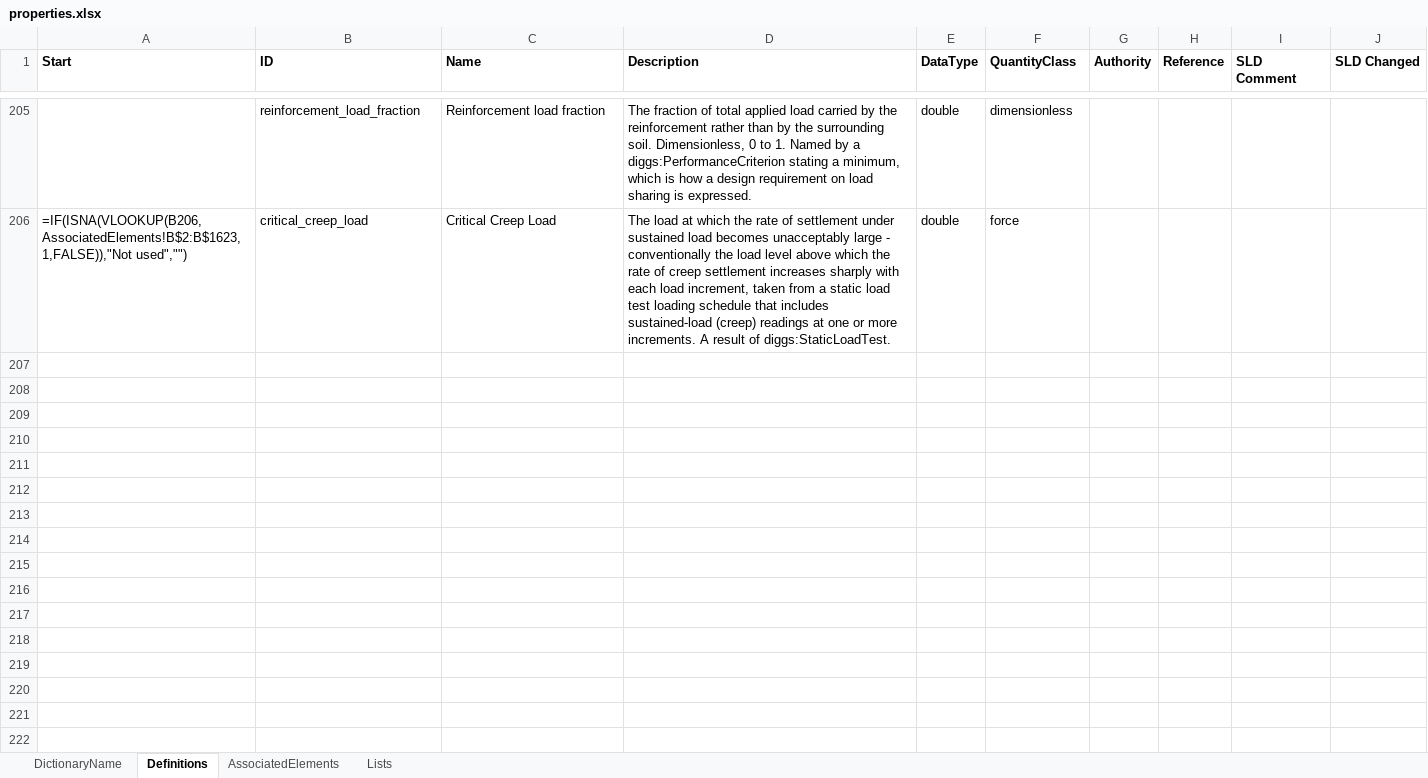
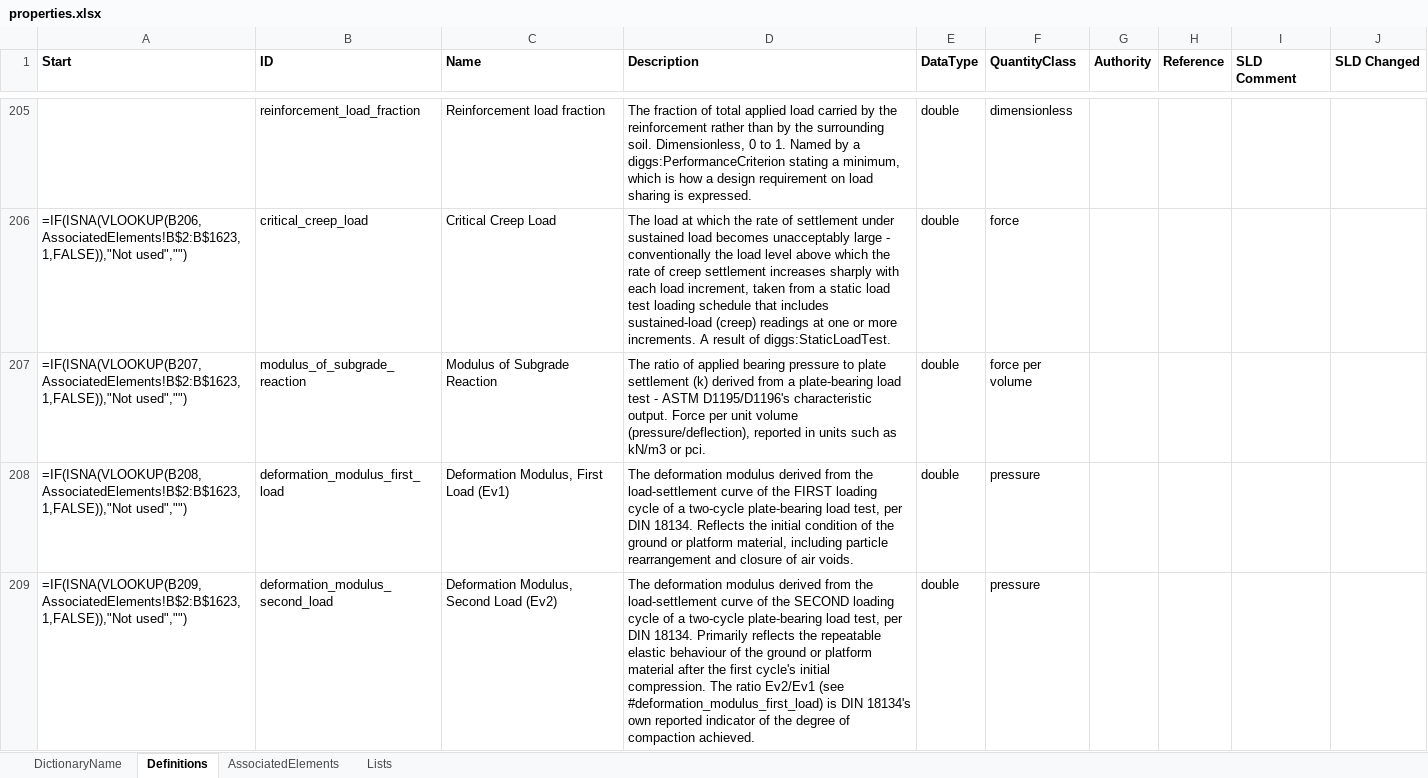
Before and after one commit to DIGGSml/def, an Excel workbook: Codelist Excel Files and Conversion Templates to XML/properties.xlsx, sheet Definitions, drawn as a sheet; only a part is shown, gaps mark what is left out; values as stored, in another font and other column widths than the file's, no borders; formulas without a stored value are shown as written; table styles not drawn; the diff names each change by its address in the sheet, - before the commit and + after, or states it on an @@ line.

```diff
--- a/Codelist Excel Files and Conversion Templates to XML/properties.xlsx (sheet Definitions)
+++ b/Codelist Excel Files and Conversion Templates to XML/properties.xlsx (sheet Definitions)
+row 207: =IF(ISNA(VLOOKUP(B207,AssociatedElements!B$2:B$1623,1,FALSE)),"Not used","") | modulus_of_subgrade_reaction | Modulus of Subgrade Reaction | The ratio of applied bearing pressure to plate settlement (k) derived from a plate-bearing load test - ASTM D1195/D1196's characteristic output. Force per unit volume (pressure/deflection), reported in units such as kN/m3 or pci. | double | force per volume
+row 208: =IF(ISNA(VLOOKUP(B208,AssociatedElements!B$2:B$1623,1,FALSE)),"Not used","") | deformation_modulus_first_load | Deformation Modulus, First Load (Ev1) | The deformation modulus derived from the load-settlement curve of the FIRST loading cycle of a two-cycle plate-bearing load test, per DIN 18134. Reflects the initial condition of the ground or platform material, including particle rearrangement and closure of air voids. | double | pressure
+row 209: =IF(ISNA(VLOOKUP(B209,AssociatedElements!B$2:B$1623,1,FALSE)),"Not used","") | deformation_modulus_second_load | Deformation Modulus, Second Load (Ev2) | The deformation modulus derived from the load-settlement curve of the SECOND loading cycle of a two-cycle plate-bearing load test, per DIN 18134. Primarily reflects the repeatable elastic behaviour of the ground or platform material after the first cycle's initial compression. The ratio Ev2/Ev1 (see #deformation_modulus_first_load) is DIN 18134's own reported indicator of the degree of compaction achieved. | double | pressure
```
Also changed, not shown: sheet AssociatedElements, Codelist Excel Files and Conversion Templates to XML/measurementKind.xlsx, 7 other files.
